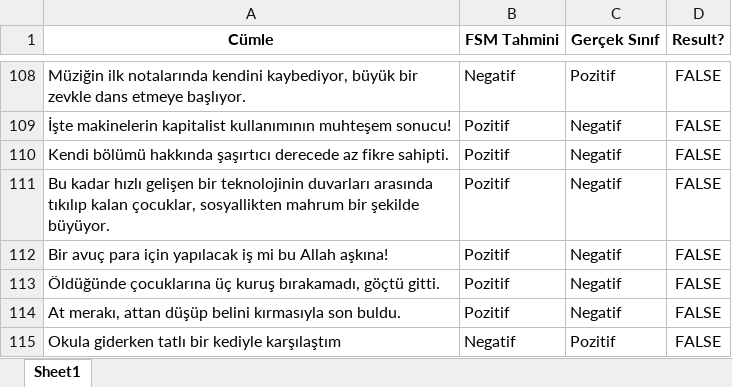
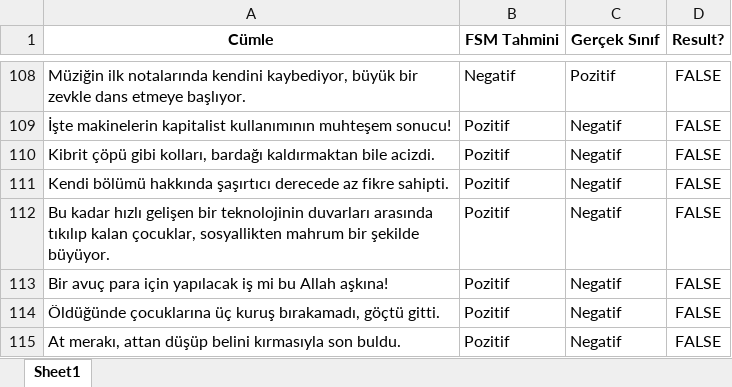
Before and after one commit to lutfubedel/Python_DuyguAnalizi, an Excel workbook: hatalar.xlsx, sheet Sheet1, drawn as a sheet; only a part is shown, gaps mark what is left out; the shorter side is filled out with more unchanged rows; values as stored, in another font and other column widths than the file's, no borders; the diff names each change by its address in the sheet, - before the commit and + after, or states it on an @@ line.

```diff
--- a/hatalar.xlsx (sheet Sheet1)
+++ b/hatalar.xlsx (sheet Sheet1)
+row 110: Kibrit çöpü gibi kolları, bardağı kaldırmaktan bile acizdi. | Pozitif | Negatif | FALSE
```
Also changed, not shown: tahmin_sonuclari.xlsx, 2 other files.
